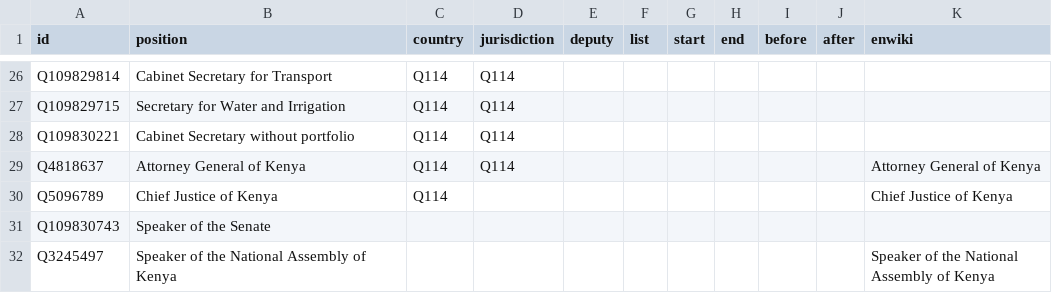
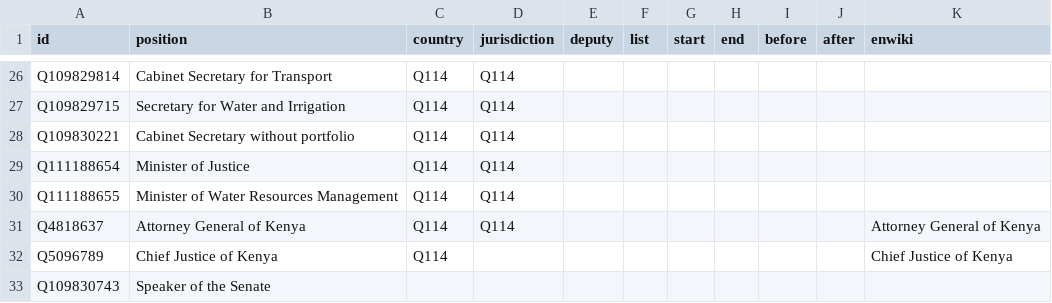
Before and after one commit to every-politician-scrapers/kenya, a CSV file: html/positions.csv, drawn as a sheet; only a part is shown, gaps mark what is left out; the shorter side is filled out with more unchanged rows; the diff names each change by its address in the sheet, - before the commit and + after, or states it on an @@ line.

```diff
--- a/html/positions.csv
+++ b/html/positions.csv
+row 29: Q111188654 | Minister of Justice | Q114 | Q114
+row 30: Q111188655 | Minister of Water Resources Management | Q114 | Q114
```
Also changed, not shown: html/holders21.csv, html/legislators.csv.
